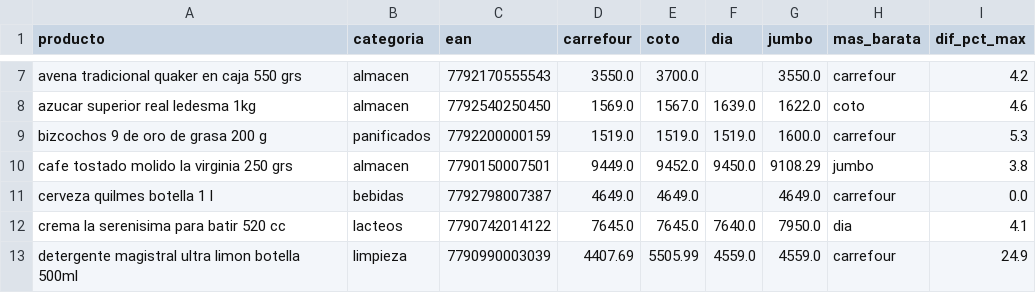
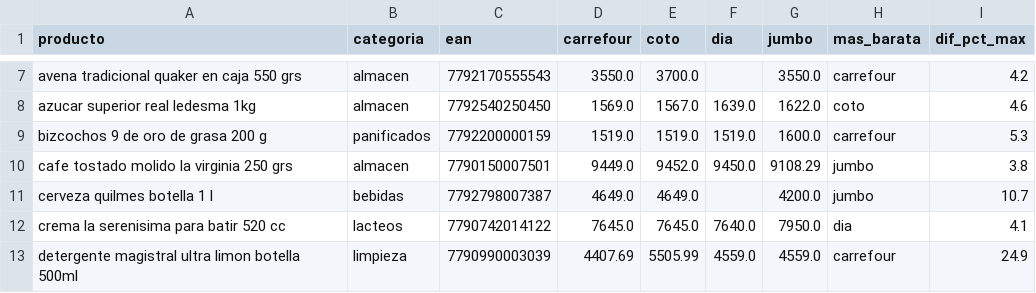
Before and after one commit to licgermancardenas-crypto/precios_argentina2026, a CSV file: data/public/comparador.csv, drawn as a sheet; only a part is shown, gaps mark what is left out.

```diff
--- a/data/public/comparador.csv
+++ b/data/public/comparador.csv
@@ -10,3 +10,3 @@ bizcochos 9 de oro de grasa 200 g,panificados,7792200000159,1519.0,1519.0,1519.0
 cafe tostado molido la virginia 250 grs,almacen,7790150007501,9449.0,9452.0,9450.0,9108.29,jumbo,3.8
-cerveza quilmes botella 1 l,bebidas,7792798007387,4649.0,4649.0,,4649.0,carrefour,0.0
+cerveza quilmes botella 1 l,bebidas,7792798007387,4649.0,4649.0,,4200.0,jumbo,10.7
 crema la serenisima para batir 520 cc,lacteos,7790742014122,7645.0,7645.0,7640.0,7950.0,dia,4.1
```
Also changed, not shown: data/public/indice_canasta.csv, data/public/regresores.csv, 12 other files.
